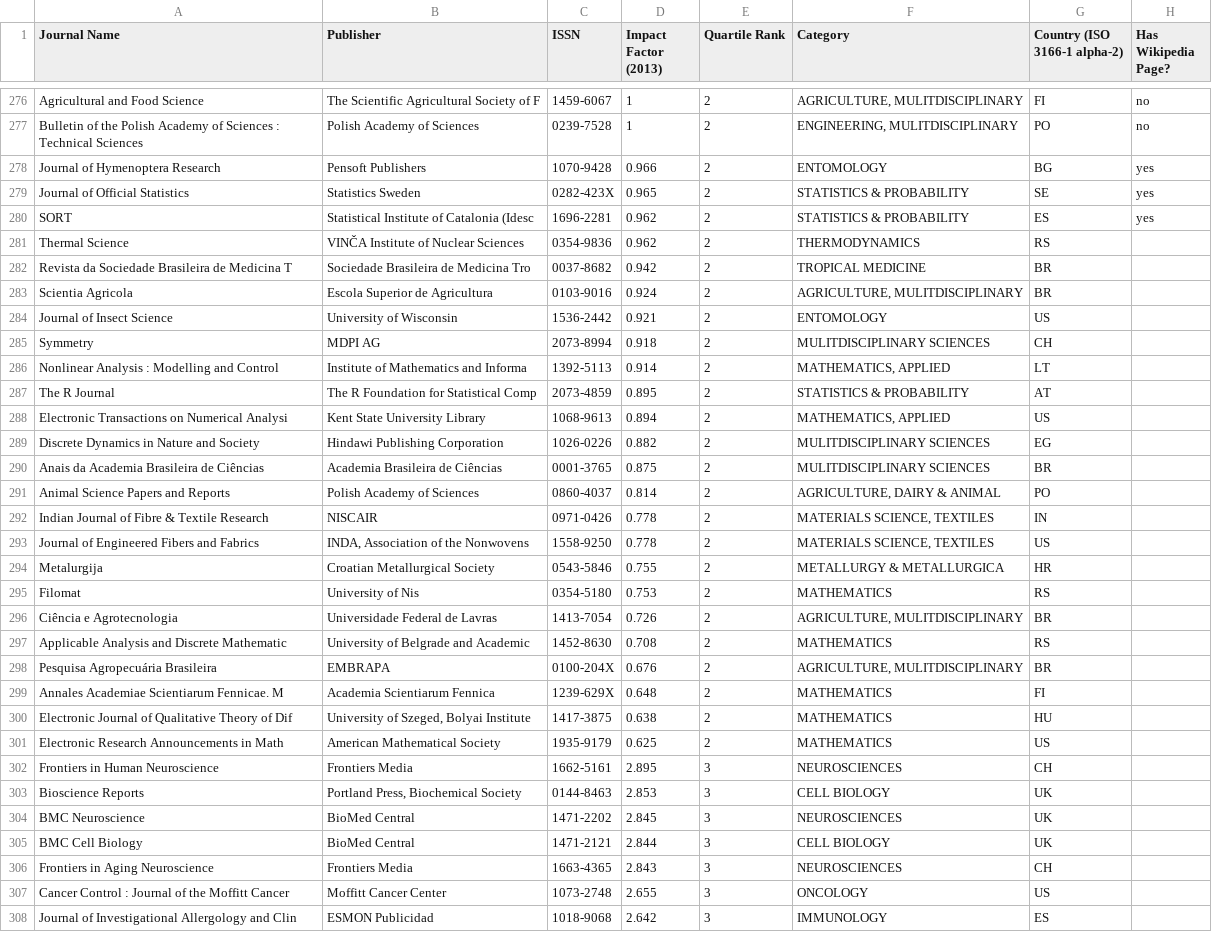
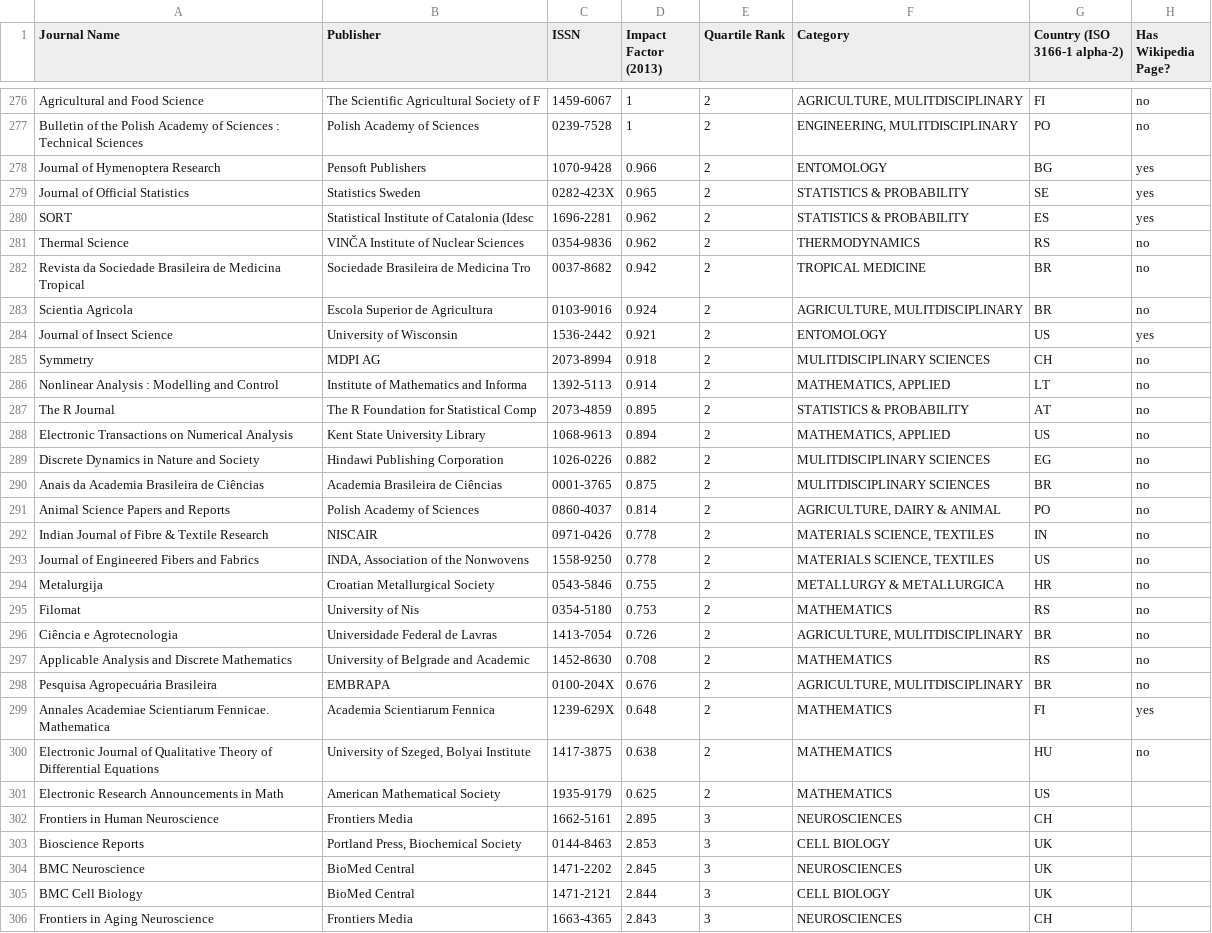
Before and after one commit to rossmounce/OA-Journal-Data, a CSV file: oaJIF.csv, drawn as a sheet; only a part is shown, gaps mark what is left out; the shorter side is filled out with more unchanged rows.

Commit message:
upto 300 now

```diff
--- a/oaJIF.csv
+++ b/oaJIF.csv
@@ -280,22 +280,22 @@ Journal of Official Statistics,Statistics Sweden,0282-423X,0.965,2,STATISTICS &
 SORT,Statistical Institute of Catalonia (Idesc,1696-2281,0.962,2,STATISTICS & PROBABILITY,ES,yes
-Thermal Science,VINČA Institute of Nuclear Sciences,0354-9836,0.962,2,THERMODYNAMICS,RS,
-Revista da Sociedade Brasileira de Medicina T,Sociedade Brasileira de Medicina Tro,0037-8682,0.942,2,TROPICAL MEDICINE,BR,
-Scientia Agricola,Escola Superior de Agricultura,0103-9016,0.924,2,"AGRICULTURE, MULITDISCIPLINARY",BR,
-Journal of Insect Science,University of Wisconsin,1536-2442,0.921,2,ENTOMOLOGY,US,
-Symmetry,MDPI AG,2073-8994,0.918,2,MULITDISCIPLINARY SCIENCES,CH,
-Nonlinear Analysis : Modelling and Control,Institute of Mathematics and Informa,1392-5113,0.914,2,"MATHEMATICS, APPLIED",LT,
-The R Journal,The R Foundation for Statistical Comp,2073-4859,0.895,2,STATISTICS & PROBABILITY,AT,
-Electronic Transactions on Numerical Analysi,Kent State University Library,1068-9613,0.894,2,"MATHEMATICS, APPLIED",US,
-Discrete Dynamics in Nature and Society,Hindawi Publishing Corporation,1026-0226,0.882,2,MULITDISCIPLINARY SCIENCES,EG,
-Anais da Academia Brasileira de Ciências,Academia Brasileira de Ciências,0001-3765,0.875,2,MULITDISCIPLINARY SCIENCES,BR,
-Animal Science Papers and Reports,Polish Academy of Sciences,0860-4037,0.814,2,"AGRICULTURE, DAIRY & ANIMAL ",PO,
-Indian Journal of Fibre & Textile Research,NISCAIR,0971-0426,0.778,2,"MATERIALS SCIENCE, TEXTILES",IN,
-Journal of Engineered Fibers and Fabrics,"INDA, Association of the Nonwovens",1558-9250,0.778,2,"MATERIALS SCIENCE, TEXTILES",US,
-Metalurgija,Croatian Metallurgical Society,0543-5846,0.755,2,METALLURGY & METALLURGICA ,HR,
-Filomat,University of Nis,0354-5180,0.753,2,MATHEMATICS,RS,
-Ciência e Agrotecnologia,Universidade Federal de Lavras,1413-7054,0.726,2,"AGRICULTURE, MULITDISCIPLINARY",BR,
-Applicable Analysis and Discrete Mathematic,University of Belgrade and Academic,1452-8630,0.708,2,MATHEMATICS,RS,
-Pesquisa Agropecuária Brasileira,EMBRAPA,0100-204X,0.676,2,"AGRICULTURE, MULITDISCIPLINARY",BR,
-Annales Academiae Scientiarum Fennicae. M,Academia Scientiarum Fennica,1239-629X,0.648,2,MATHEMATICS,FI,
-Electronic Journal of Qualitative Theory of Dif,"University of Szeged, Bolyai Institute",1417-3875,0.638,2,MATHEMATICS,HU,
+Thermal Science,VINČA Institute of Nuclear Sciences,0354-9836,0.962,2,THERMODYNAMICS,RS,no
+Revista da Sociedade Brasileira de Medicina Tropical,Sociedade Brasileira de Medicina Tro,0037-8682,0.942,2,TROPICAL MEDICINE,BR,no
+Scientia Agricola,Escola Superior de Agricultura,0103-9016,0.924,2,"AGRICULTURE, MULITDISCIPLINARY",BR,no
+Journal of Insect Science,University of Wisconsin,1536-2442,0.921,2,ENTOMOLOGY,US,yes
+Symmetry,MDPI AG,2073-8994,0.918,2,MULITDISCIPLINARY SCIENCES,CH,no
+Nonlinear Analysis : Modelling and Control,Institute of Mathematics and Informa,1392-5113,0.914,2,"MATHEMATICS, APPLIED",LT,no
+The R Journal,The R Foundation for Statistical Comp,2073-4859,0.895,2,STATISTICS & PROBABILITY,AT,no
+Electronic Transactions on Numerical Analysis,Kent State University Library,1068-9613,0.894,2,"MATHEMATICS, APPLIED",US,no
+Discrete Dynamics in Nature and Society,Hindawi Publishing Corporation,1026-0226,0.882,2,MULITDISCIPLINARY SCIENCES,EG,no
+Anais da Academia Brasileira de Ciências,Academia Brasileira de Ciências,0001-3765,0.875,2,MULITDISCIPLINARY SCIENCES,BR,no
+Animal Science Papers and Reports,Polish Academy of Sciences,0860-4037,0.814,2,"AGRICULTURE, DAIRY & ANIMAL ",PO,no
+Indian Journal of Fibre & Textile Research,NISCAIR,0971-0426,0.778,2,"MATERIALS SCIENCE, TEXTILES",IN,no
+Journal of Engineered Fibers and Fabrics,"INDA, Association of the Nonwovens",1558-9250,0.778,2,"MATERIALS SCIENCE, TEXTILES",US,no
+Metalurgija,Croatian Metallurgical Society,0543-5846,0.755,2,METALLURGY & METALLURGICA ,HR,no
+Filomat,University of Nis,0354-5180,0.753,2,MATHEMATICS,RS,no
+Ciência e Agrotecnologia,Universidade Federal de Lavras,1413-7054,0.726,2,"AGRICULTURE, MULITDISCIPLINARY",BR,no
+Applicable Analysis and Discrete Mathematics,University of Belgrade and Academic,1452-8630,0.708,2,MATHEMATICS,RS,no
+Pesquisa Agropecuária Brasileira,EMBRAPA,0100-204X,0.676,2,"AGRICULTURE, MULITDISCIPLINARY",BR,no
+Annales Academiae Scientiarum Fennicae. Mathematica,Academia Scientiarum Fennica,1239-629X,0.648,2,MATHEMATICS,FI,yes
+Electronic Journal of Qualitative Theory of Differential Equations,"University of Szeged, Bolyai Institute",1417-3875,0.638,2,MATHEMATICS,HU,no
 Electronic Research Announcements in Math,American Mathematical Society,1935-9179,0.625,2,MATHEMATICS,US,
```
